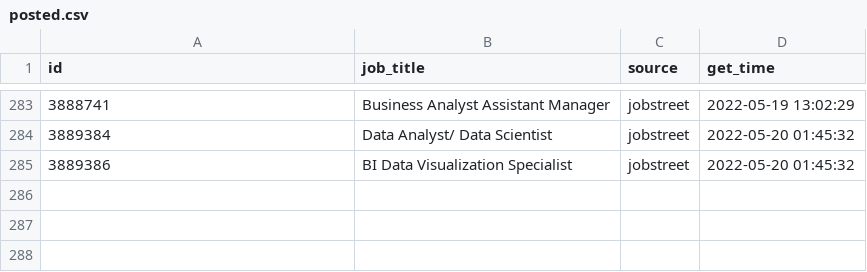
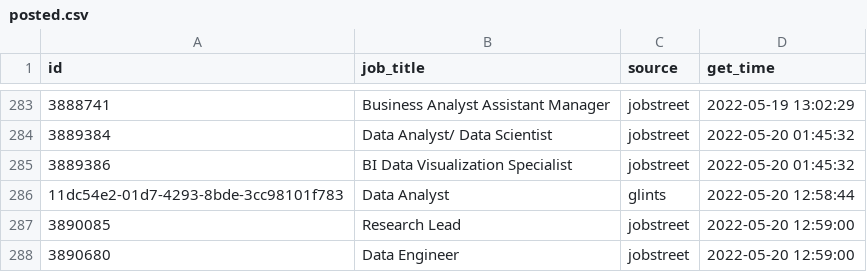
Before and after one commit to akherlan/jobvacancy, a CSV file: output/posted.csv, drawn as a sheet; only a part is shown, gaps mark what is left out; the diff names each change by its address in the sheet, - before the commit and + after, or states it on an @@ line.

```diff
--- a/output/posted.csv
+++ b/output/posted.csv
+row 286: 11dc54e2-01d7-4293-8bde-3cc98101f783 | Data Analyst | glints | 2022-05-20 12:58:44
+row 287: 3890085 | Research Lead | jobstreet | 2022-05-20 12:59:00
+row 288: 3890680 | Data Engineer | jobstreet | 2022-05-20 12:59:00
```
Also changed, not shown: output/scraped.csv.
